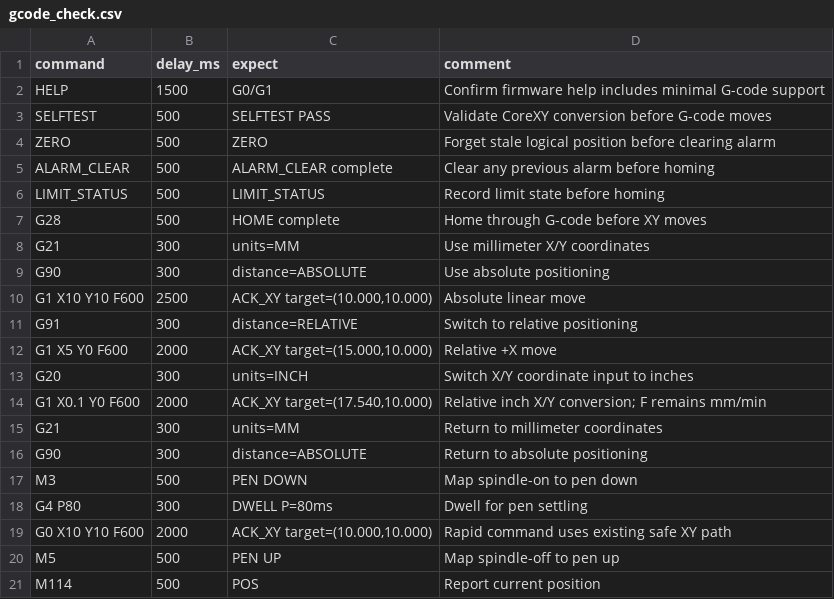
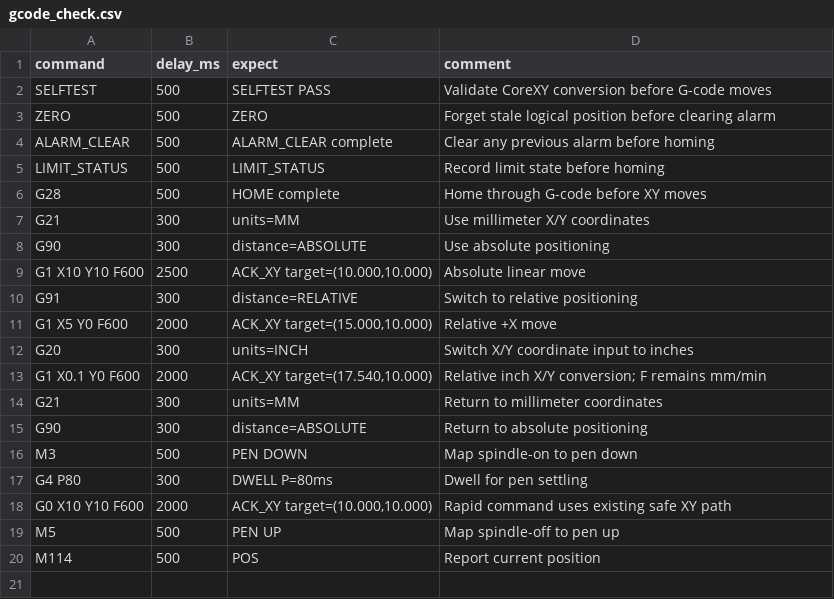
Before and after one commit to fooping-tech/CoreXY_Plotter, a CSV file: tools/serial_tool/examples/gcode_check.csv, drawn as a sheet; the diff names each change by its address in the sheet, - before the commit and + after, or states it on an @@ line.

```diff
--- a/tools/serial_tool/examples/gcode_check.csv
+++ b/tools/serial_tool/examples/gcode_check.csv
-row 2: HELP | 1500 | G0/G1 | Confirm firmware help includes minimal G-code support
```
Also changed, not shown: tools/serial_tool/examples/gcode_preamble.csv, 13 other files.
